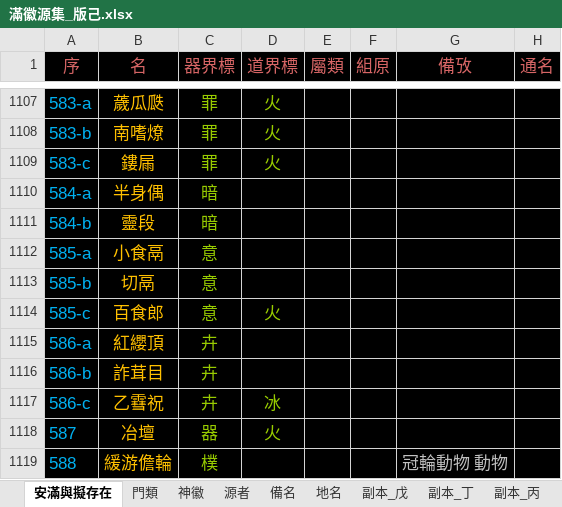
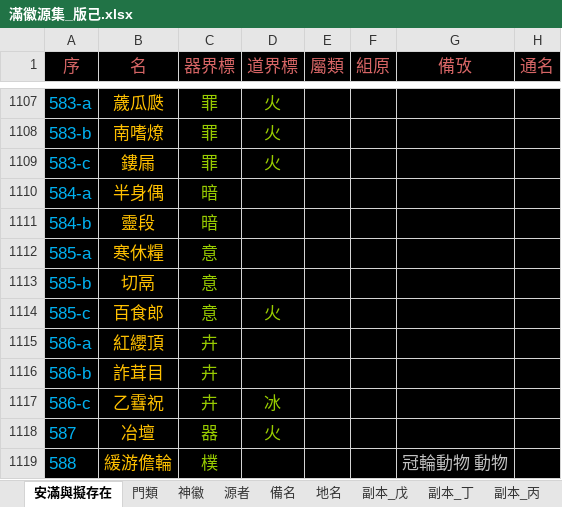
Before and after one commit to sealleci/AnMan, an Excel workbook: docs/滿徽源集_版己.xlsx, sheet 安滿與擬存在, drawn as a sheet; only a part is shown, gaps mark what is left out; values as stored, in another font and other column widths than the file's, no borders; the diff names each change by its address in the sheet, - before the commit and + after, or states it on an @@ line.

Commit message:
SheetWizard

```diff
--- a/docs/滿徽源集_版己.xlsx (sheet 安滿與擬存在)
+++ b/docs/滿徽源集_版己.xlsx (sheet 安滿與擬存在)
-B1112 (名): 小食鬲
+B1112 (名): 寒休糧
```
Also changed, not shown: 3 other files.
